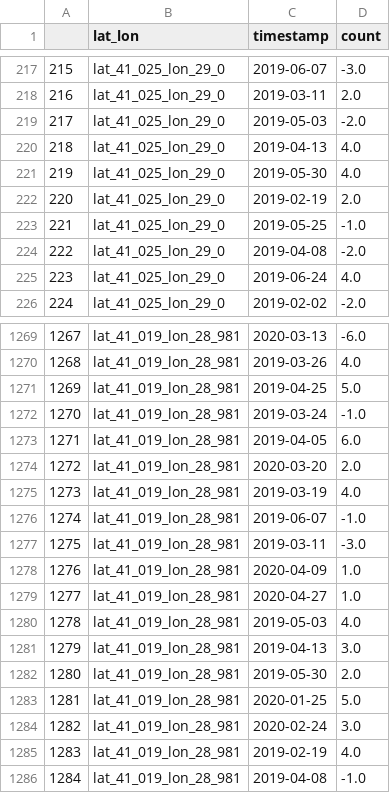
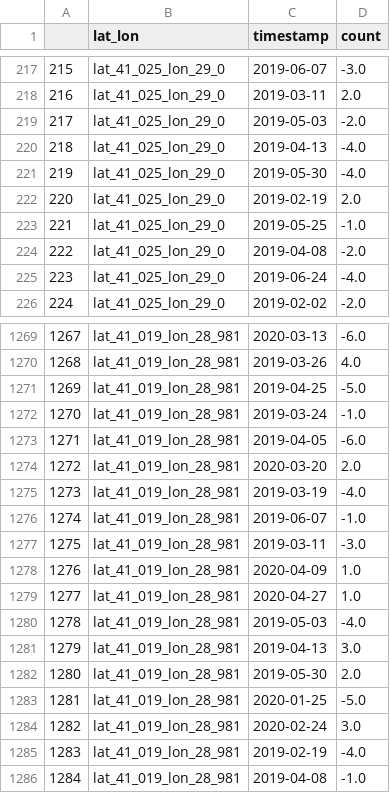
Before and after one commit to MichelDeudon/sentinel2-xcube-boat-detection, a CSV file: data/labels.csv, drawn as a sheet; only a part is shown, gaps mark what is left out; the diff covers the shown part only.

Commit message:
edited labels and aoi

```diff
--- a/data/labels.csv
+++ b/data/labels.csv
@@ -219,4 +219,4 @@
 217,lat_41_025_lon_29_0,2019-05-03,-2.0
-218,lat_41_025_lon_29_0,2019-04-13,4.0
-219,lat_41_025_lon_29_0,2019-05-30,4.0
+218,lat_41_025_lon_29_0,2019-04-13,-4.0
+219,lat_41_025_lon_29_0,2019-05-30,-4.0
 220,lat_41_025_lon_29_0,2019-02-19,2.0
@@ -224,3 +224,3 @@
 222,lat_41_025_lon_29_0,2019-04-08,-2.0
-223,lat_41_025_lon_29_0,2019-06-24,4.0
+223,lat_41_025_lon_29_0,2019-06-24,-4.0
 224,lat_41_025_lon_29_0,2019-02-02,-2.0
@@ -1270,7 +1270,7 @@
 1268,lat_41_019_lon_28_981,2019-03-26,4.0
-1269,lat_41_019_lon_28_981,2019-04-25,5.0
+1269,lat_41_019_lon_28_981,2019-04-25,-5.0
 1270,lat_41_019_lon_28_981,2019-03-24,-1.0
-1271,lat_41_019_lon_28_981,2019-04-05,6.0
+1271,lat_41_019_lon_28_981,2019-04-05,-6.0
 1272,lat_41_019_lon_28_981,2020-03-20,2.0
-1273,lat_41_019_lon_28_981,2019-03-19,4.0
+1273,lat_41_019_lon_28_981,2019-03-19,-4.0
 1274,lat_41_019_lon_28_981,2019-06-07,-1.0
@@ -1279,8 +1279,8 @@
 1277,lat_41_019_lon_28_981,2020-04-27,1.0
-1278,lat_41_019_lon_28_981,2019-05-03,4.0
+1278,lat_41_019_lon_28_981,2019-05-03,-4.0
 1279,lat_41_019_lon_28_981,2019-04-13,3.0
 1280,lat_41_019_lon_28_981,2019-05-30,2.0
-1281,lat_41_019_lon_28_981,2020-01-25,5.0
+1281,lat_41_019_lon_28_981,2020-01-25,-5.0
 1282,lat_41_019_lon_28_981,2020-02-24,3.0
-1283,lat_41_019_lon_28_981,2019-02-19,4.0
+1283,lat_41_019_lon_28_981,2019-02-19,-4.0
 1284,lat_41_019_lon_28_981,2019-04-08,-1.0
```
Also changed, not shown: 19 edited cells elsewhere in this file, 1 other file.
